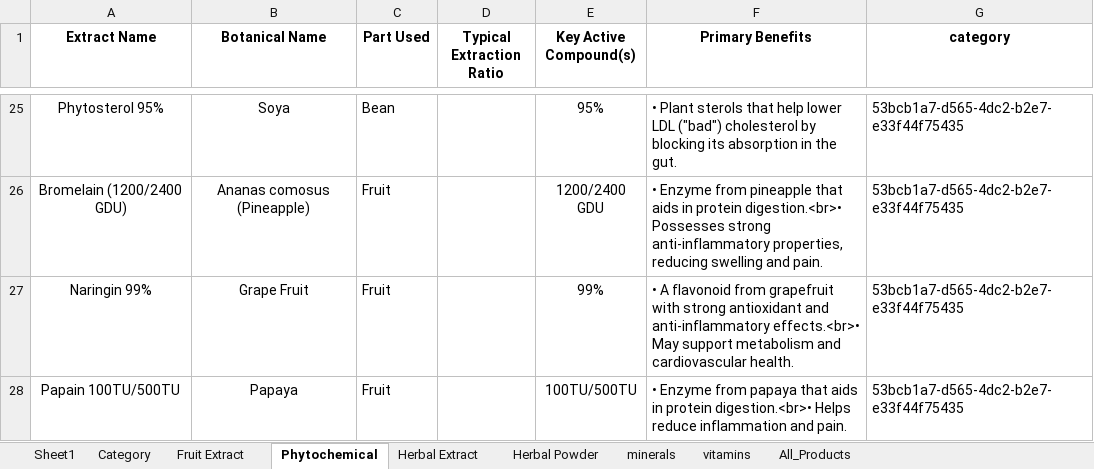
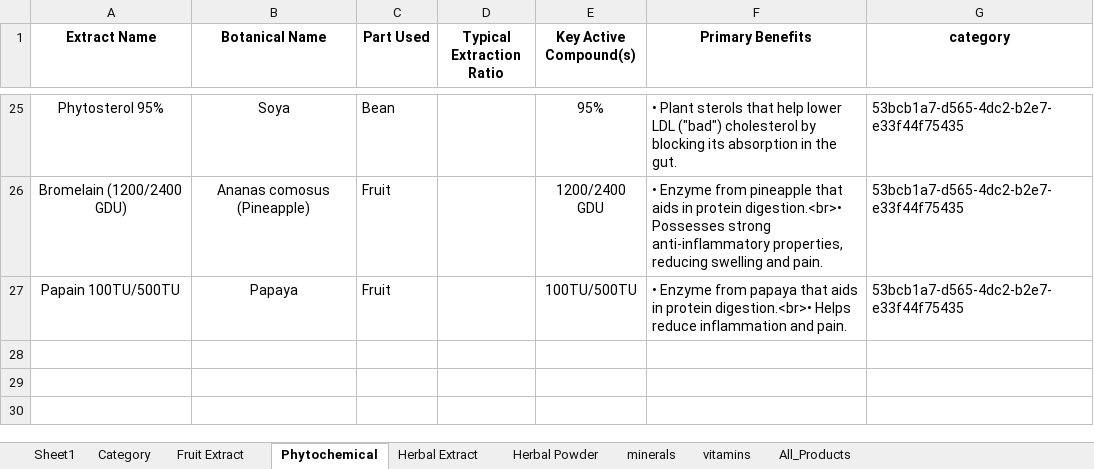
Before and after one commit to Azimkhan01/all_product_with_image, an Excel workbook: Botanix_Data.xlsx, sheet Phytochemical, drawn as a sheet; only a part is shown, gaps mark what is left out; values as stored, in another font and other column widths than the file's, no borders; the diff names each change by its address in the sheet, - before the commit and + after, or states it on an @@ line.

```diff
--- a/Botanix_Data.xlsx (sheet Phytochemical)
+++ b/Botanix_Data.xlsx (sheet Phytochemical)
-row 27: Naringin 99% | Grape Fruit | Fruit |  | 99% | • A flavonoid from grapefruit with strong antioxidant and anti-inflammatory effects.<br>• May support metabolism and cardiovascular health. | 53bcb1a7-d565-4dc2-b2e7-e33f44f75435
```
Also changed, not shown: sheet All_Products, sheet minerals, sheet Herbal Extract, 11 other files.
